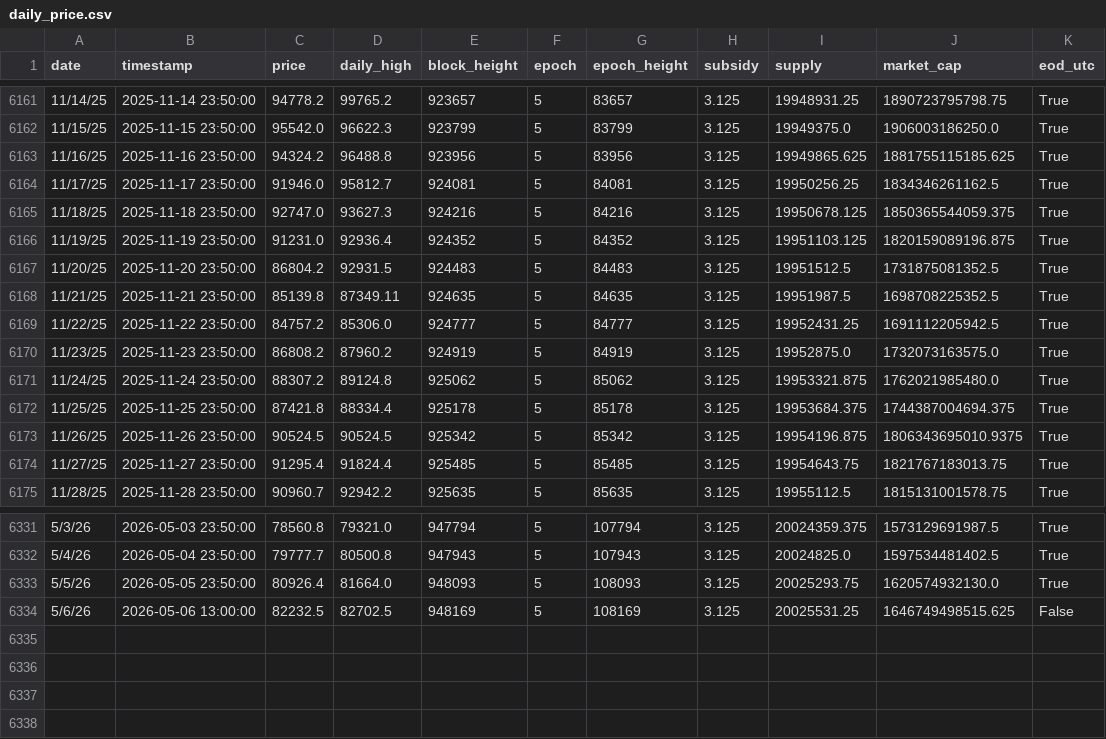
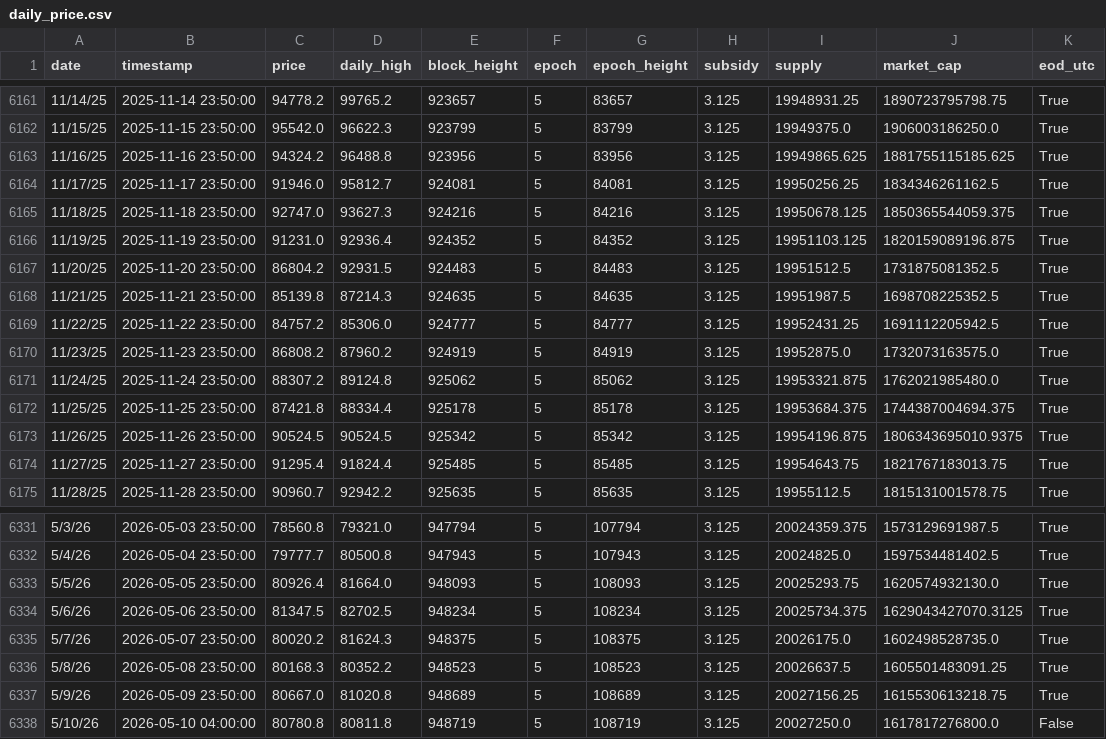
Before and after one commit to w-s-bitcoin/animations, a CSV file: assets/daily_price.csv, drawn as a sheet; only a part is shown, gaps mark what is left out.

```diff
--- a/assets/daily_price.csv
+++ b/assets/daily_price.csv
@@ -6167,3 +6167,3 @@ date,timestamp,price,daily_high,block_height,epoch,epoch_height,subsidy,supply,m
 11/20/25,2025-11-20 23:50:00,86804.2,92931.5,924483,5,84483,3.125,19951512.5,1731875081352.5,True
-11/21/25,2025-11-21 23:50:00,85139.8,87349.11,924635,5,84635,3.125,19951987.5,1698708225352.5,True
+11/21/25,2025-11-21 23:50:00,85139.8,87214.3,924635,5,84635,3.125,19951987.5,1698708225352.5,True
 11/22/25,2025-11-22 23:50:00,84757.2,85306.0,924777,5,84777,3.125,19952431.25,1691112205942.5,True
@@ -6333,2 +6333,6 @@ date,timestamp,price,daily_high,block_height,epoch,epoch_height,subsidy,supply,m
 5/5/26,2026-05-05 23:50:00,80926.4,81664.0,948093,5,108093,3.125,20025293.75,1620574932130.0,True
-5/6/26,2026-05-06 13:00:00,82232.5,82702.5,948169,5,108169,3.125,20025531.25,1646749498515.625,False
+5/6/26,2026-05-06 23:50:00,81347.5,82702.5,948234,5,108234,3.125,20025734.375,1629043427070.3125,True
+5/7/26,2026-05-07 23:50:00,80020.2,81624.3,948375,5,108375,3.125,20026175.0,1602498528735.0,True
+5/8/26,2026-05-08 23:50:00,80168.3,80352.2,948523,5,108523,3.125,20026637.5,1605501483091.25,True
+5/9/26,2026-05-09 23:50:00,80667.0,81020.8,948689,5,108689,3.125,20027156.25,1615530613218.75,True
+5/10/26,2026-05-10 04:00:00,80780.8,80811.8,948719,5,108719,3.125,20027250.0,1617817276800.0,False
```
Also changed, not shown: webapps/dca_cost_basis/webapp_data/daily_dca.csv, webapps/dca_cost_basis/webapp_data/dca_series_combined.csv, 24 other files.
